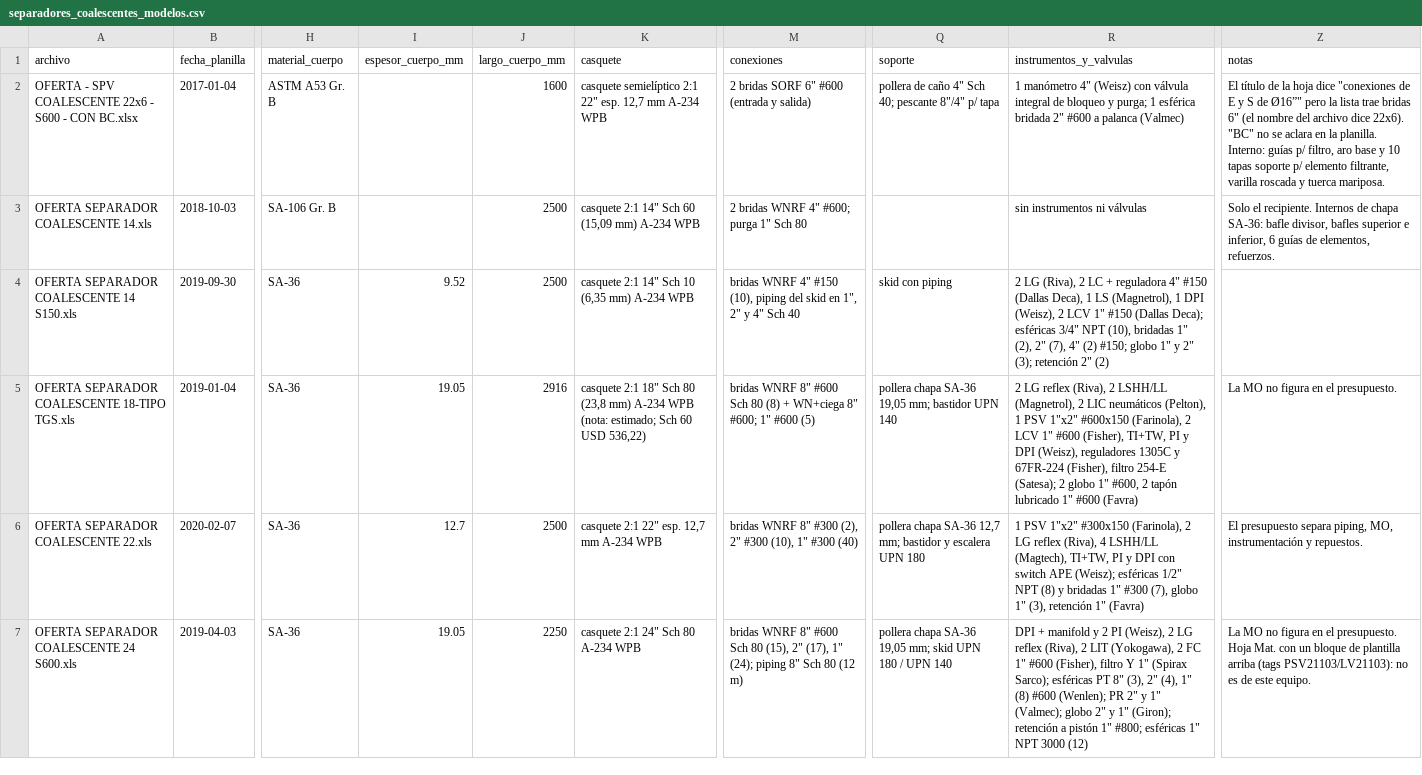
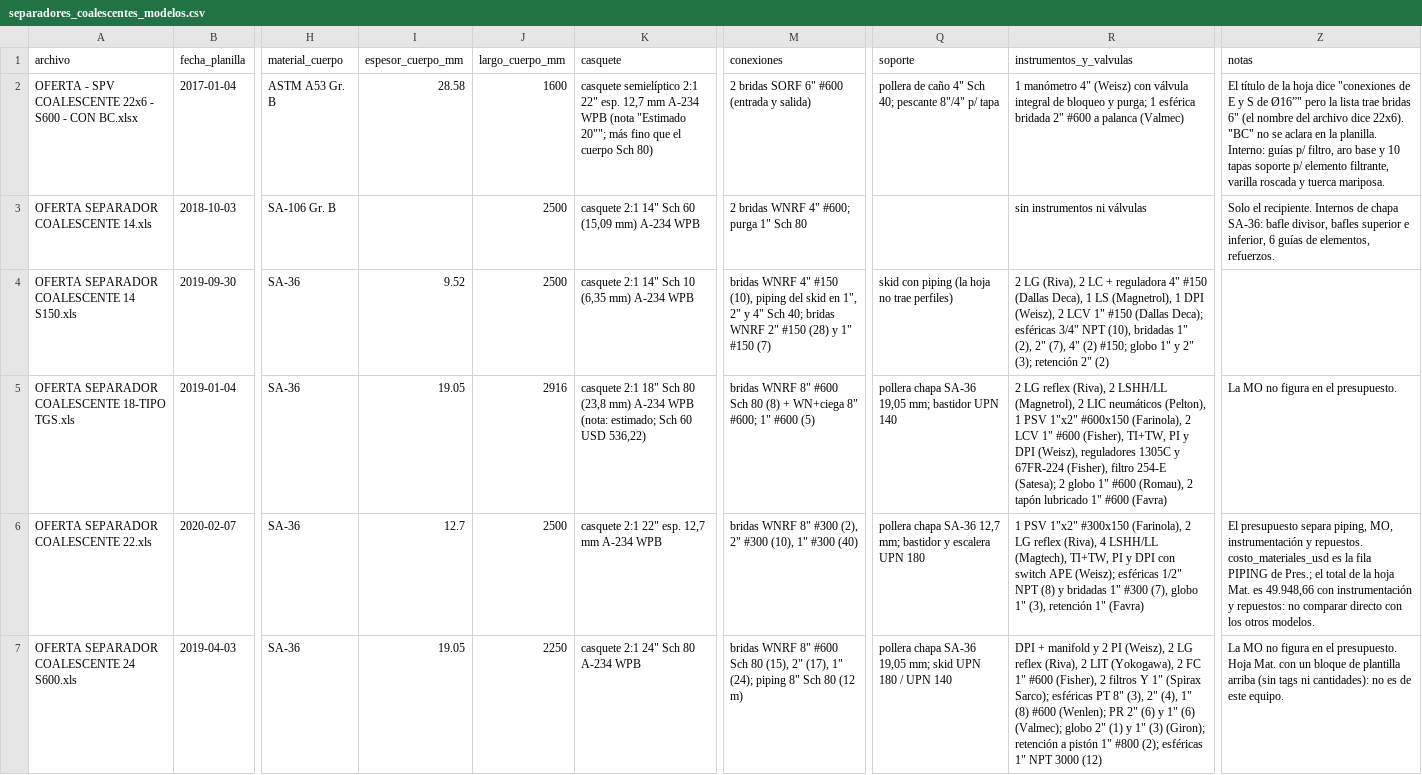
Before and after one commit to ricardoalvarezu2-cyber/cotizador-itt-2.0, a CSV file: conocimiento/tecnico/separadores_coalescentes_modelos.csv, drawn as a sheet; only a part is shown, gaps mark what is left out; the diff covers the shown part only; the diff names each change by its address in the sheet, - before the commit and + after, or states it on an @@ line.

```diff
--- a/conocimiento/tecnico/separadores_coalescentes_modelos.csv
+++ b/conocimiento/tecnico/separadores_coalescentes_modelos.csv
-I2 (espesor_cuerpo_mm): (empty)
+I2 (espesor_cuerpo_mm): 28.58
-K2 (casquete): …A-234 WPB
+K2 (casquete): …A-234 WPB (nota "Estimado 20""; más fino que el cuerpo Sch 80)
-M4 (conexiones): …4" Sch 40
+M4 (conexiones): …4" Sch 40; bridas WNRF 2" #150 (28) y 1" #150 (7)
-Q4 (soporte): skid con piping
+Q4 (soporte): skid con piping (la hoja no trae perfiles)
-R5 (instrumentos_y_valvulas): …globo 1" #600, 2 tapón…
+R5 (instrumentos_y_valvulas): …globo 1" #600 (Romau), 2 tapón…
-Z6 (notas): …y repuestos.
+Z6 (notas): …y repuestos. costo_materiales_usd es la fila PIPING de Pres.; el total de la hoja Mat. es 49.948,66 con instrumentación y repuestos: no comparar directo con los otros modelos.
-R7 (instrumentos_y_valvulas): …#600 (Fisher), filtro Y 1" (Spirax Sarco); esféricas PT 8" (3), 2" (4), 1" (8) #600 (Wenlen); PR 2" y 1" (Valmec); globo 2" y 1" (Giron); retención a pistón 1" #800; esféricas 1"…
+R7 (instrumentos_y_valvulas): …#600 (Fisher), 2 filtros Y 1" (Spirax Sarco); esféricas PT 8" (3), 2" (4), 1" (8) #600 (Wenlen); PR 2" (6) y 1" (6) (Valmec); globo 2" (1) y 1" (3) (Giron); retención a pistón 1" #800 (2); esféricas 1"…
-Z7 (notas): …plantilla arriba (tags PSV21103/LV21103): no es…
+Z7 (notas): …plantilla arriba (sin tags ni cantidades): no es…
```
Also changed, not shown: 14 edited cells elsewhere in this file, conocimiento/tecnico/separadores_coalescentes_componentes.csv, 4 other files.
